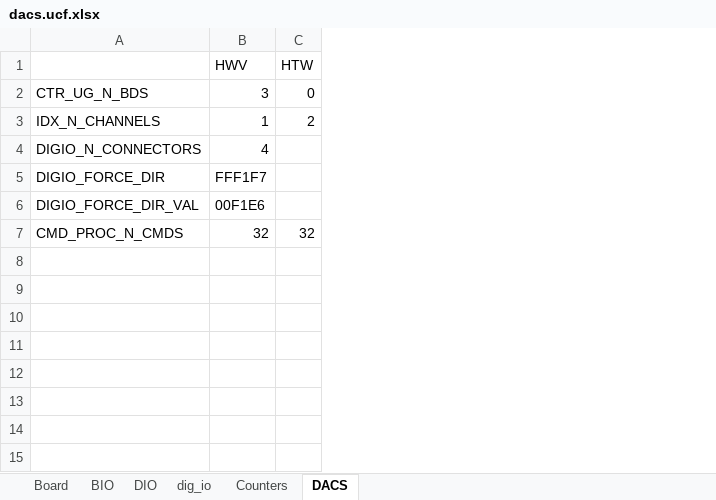
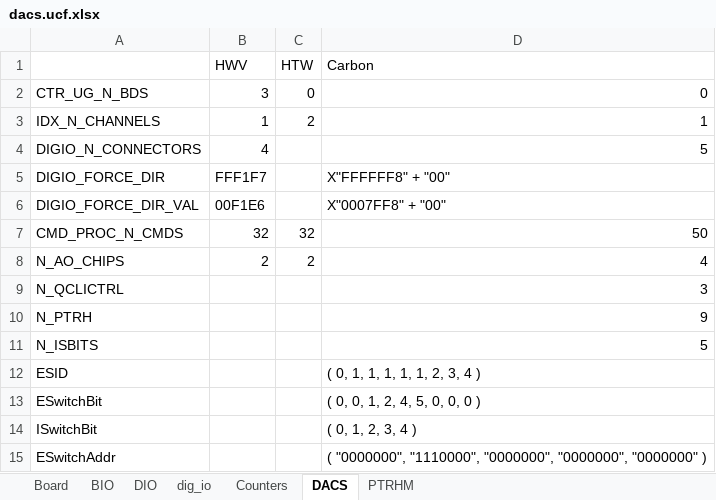
Before and after one commit to nthallen/arp-fpga, an Excel workbook: syscon_usb/DACS_V1_0_ISE/tools/dacs.ucf.xlsx, sheet DACS, drawn as a sheet; values as stored, in another font and other column widths than the file's, no borders; the diff names each change by its address in the sheet, - before the commit and + after, or states it on an @@ line.

```diff
--- a/syscon_usb/DACS_V1_0_ISE/tools/dacs.ucf.xlsx (sheet DACS)
+++ b/syscon_usb/DACS_V1_0_ISE/tools/dacs.ucf.xlsx (sheet DACS)
+sheet tab: PTRHM
+column D (Carbon), rows 2-7: 0 | 1 | 5 | X"FFFFFF8" + "00" | X"0007FF8" + "00" | 50
+row 8: N_AO_CHIPS | 2 | 2 | 4
+row 9: N_QCLICTRL |  |  | 3
+row 10: N_PTRH |  |  | 9
+row 11: N_ISBITS |  |  | 5
+row 12: ESID |  |  | ( 0, 1, 1, 1, 1, 1, 2, 3, 4 )
+row 13: ESwitchBit |  |  | ( 0, 0, 1, 2, 4, 5, 0, 0, 0 )
+row 14: ISwitchBit |  |  | ( 0, 1, 2, 3, 4 )
+row 15: ESwitchAddr |  |  | ( "0000000", "1110000", "0000000", "0000000", "0000000" )
```
Also changed, not shown: sheet dig_io, sheet DIO, sheet BIO, formulas that keep their value, syscon_usb/DACS_V1_0_ISE/tools/dacs_memory_map.xlsx, 1 other file.
